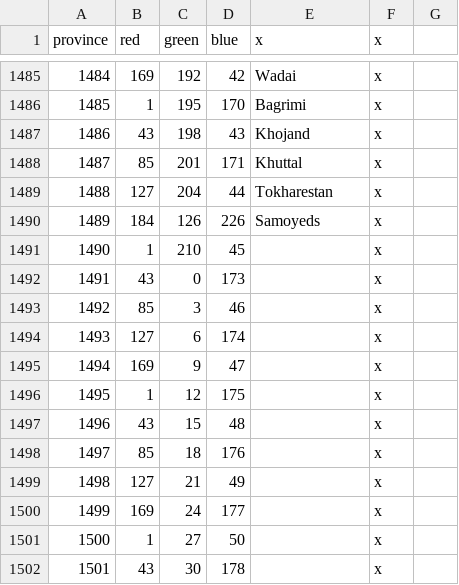
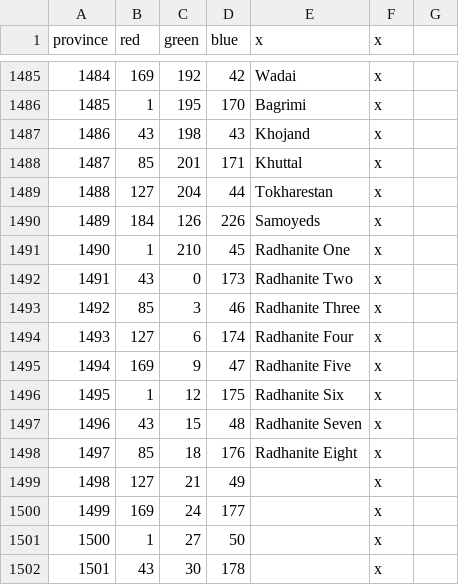
Before and after one commit to swf541/Gloria-Regni, a CSV file: Gloria Regni/map/definition.csv, drawn as a sheet; only a part is shown, gaps mark what is left out.

```diff
--- a/Gloria Regni/map/definition.csv
+++ b/Gloria Regni/map/definition.csv
@@ -1490,10 +1490,10 @@ province;red;green;blue;x;x;
 1489;184;126;226;Samoyeds;x;
-1490;1;210;45;;x;
-1491;43;0;173;;x;
-1492;85;3;46;;x;
-1493;127;6;174;;x;
-1494;169;9;47;;x;
-1495;1;12;175;;x;
-1496;43;15;48;;x;
-1497;85;18;176;;x;
+1490;1;210;45;Radhanite One;x;
+1491;43;0;173;Radhanite Two;x;
+1492;85;3;46;Radhanite Three;x;
+1493;127;6;174;Radhanite Four;x;
+1494;169;9;47;Radhanite Five;x;
+1495;1;12;175;Radhanite Six;x;
+1496;43;15;48;Radhanite Seven;x;
+1497;85;18;176;Radhanite Eight;x;
 1498;127;21;49;;x;
```
Also changed, not shown: 40 other files.
